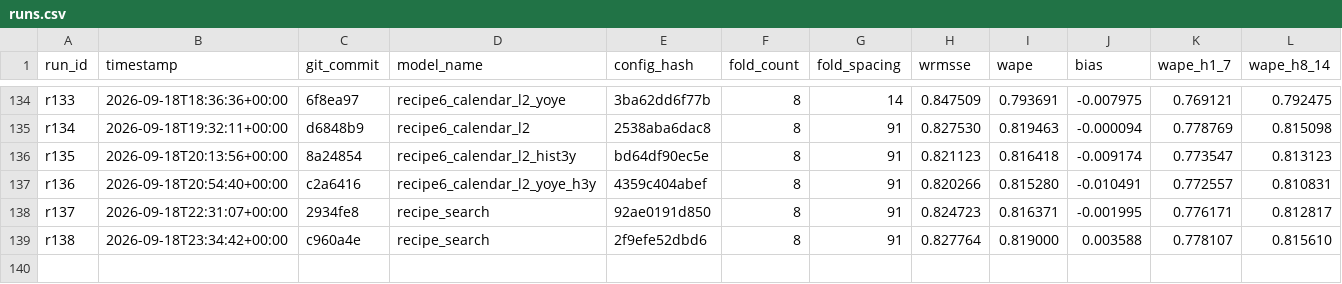
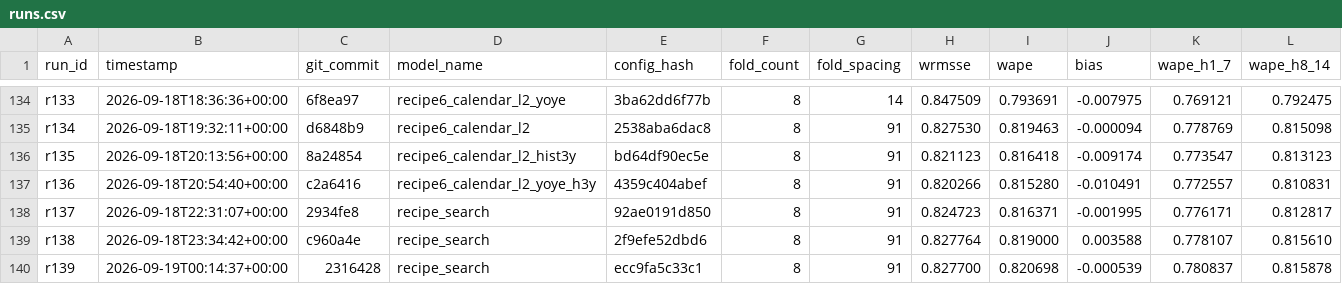
Before and after one commit to rslayer/kepler, a CSV file: runs/runs.csv, drawn as a sheet; only a part is shown, gaps mark what is left out; rows hold the shown columns only; the diff names each change by its address in the sheet, - before the commit and + after, or states it on an @@ line.

```diff
--- a/runs/runs.csv
+++ b/runs/runs.csv
+row 140: r139 | 2026-09-19T00:14:37+00:00 | 2316428 | recipe_search | ecc9fa5c33c1 | 8 | 91 | 0.827700 | 0.820698 | -0.000539 | 0.780837 | 0.815878
```
Also changed, not shown: hypotheses/m5_screen/search_ledger.csv, 1 other file.
